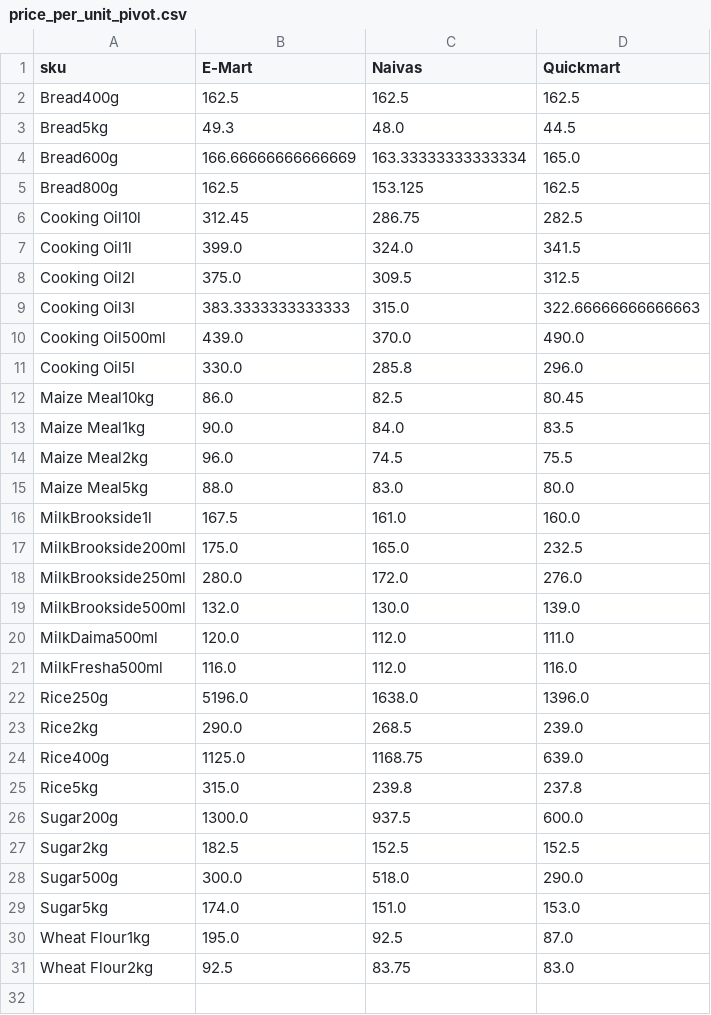
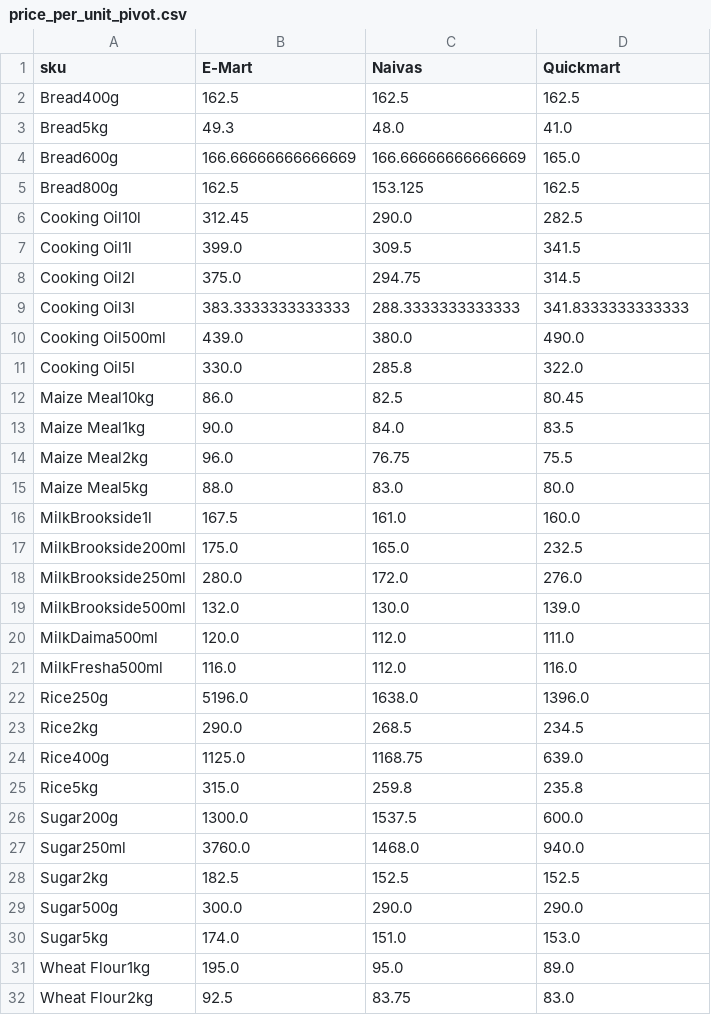
Before and after one commit to odawadavid/Webscraping, a CSV file: data/analytics/price_per_unit_pivot.csv, drawn as a sheet.

```diff
--- a/data/analytics/price_per_unit_pivot.csv
+++ b/data/analytics/price_per_unit_pivot.csv
@@ -2,14 +2,14 @@ sku,E-Mart,Naivas,Quickmart
 Bread400g,162.5,162.5,162.5
-Bread5kg,49.3,48.0,44.5
-Bread600g,166.66666666666669,163.33333333333334,165.0
+Bread5kg,49.3,48.0,41.0
+Bread600g,166.66666666666669,166.66666666666669,165.0
 Bread800g,162.5,153.125,162.5
-Cooking Oil10l,312.45,286.75,282.5
-Cooking Oil1l,399.0,324.0,341.5
-Cooking Oil2l,375.0,309.5,312.5
-Cooking Oil3l,383.3333333333333,315.0,322.66666666666663
-Cooking Oil500ml,439.0,370.0,490.0
-Cooking Oil5l,330.0,285.8,296.0
+Cooking Oil10l,312.45,290.0,282.5
+Cooking Oil1l,399.0,309.5,341.5
+Cooking Oil2l,375.0,294.75,314.5
+Cooking Oil3l,383.3333333333333,288.3333333333333,341.8333333333333
+Cooking Oil500ml,439.0,380.0,490.0
+Cooking Oil5l,330.0,285.8,322.0
 Maize Meal10kg,86.0,82.5,80.45
 Maize Meal1kg,90.0,84.0,83.5
-Maize Meal2kg,96.0,74.5,75.5
+Maize Meal2kg,96.0,76.75,75.5
 Maize Meal5kg,88.0,83.0,80.0
@@ -22,10 +22,11 @@ MilkFresha500ml,116.0,112.0,116.0
 Rice250g,5196.0,1638.0,1396.0
-Rice2kg,290.0,268.5,239.0
+Rice2kg,290.0,268.5,234.5
 Rice400g,1125.0,1168.75,639.0
-Rice5kg,315.0,239.8,237.8
-Sugar200g,1300.0,937.5,600.0
+Rice5kg,315.0,259.8,235.8
+Sugar200g,1300.0,1537.5,600.0
+Sugar250ml,3760.0,1468.0,940.0
 Sugar2kg,182.5,152.5,152.5
-Sugar500g,300.0,518.0,290.0
+Sugar500g,300.0,290.0,290.0
 Sugar5kg,174.0,151.0,153.0
-Wheat Flour1kg,195.0,92.5,87.0
+Wheat Flour1kg,195.0,95.0,89.0
 Wheat Flour2kg,92.5,83.75,83.0
```
Also changed, not shown: data/processed/latest_items.csv, data/raw/emart.csv, 4 other files.
